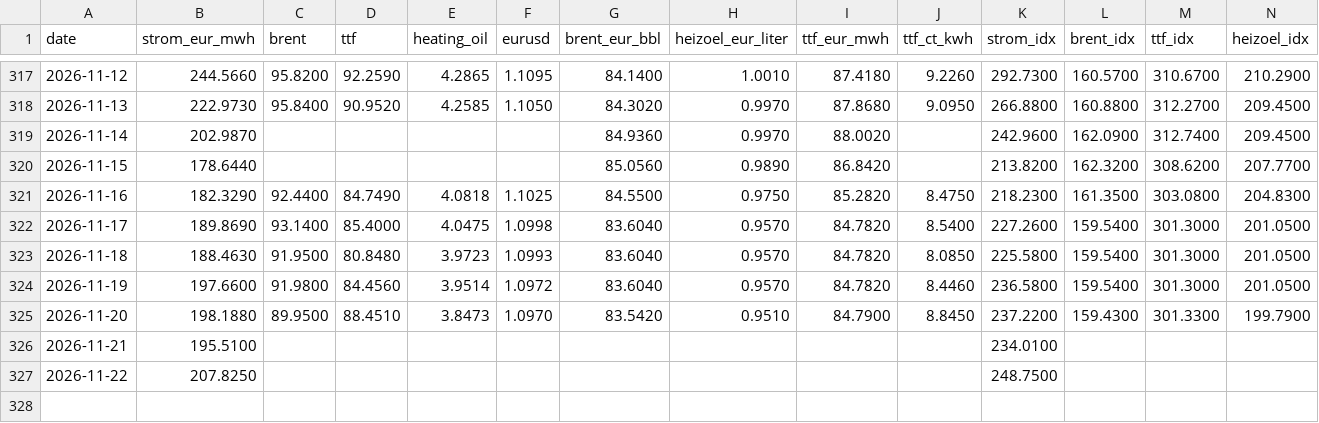
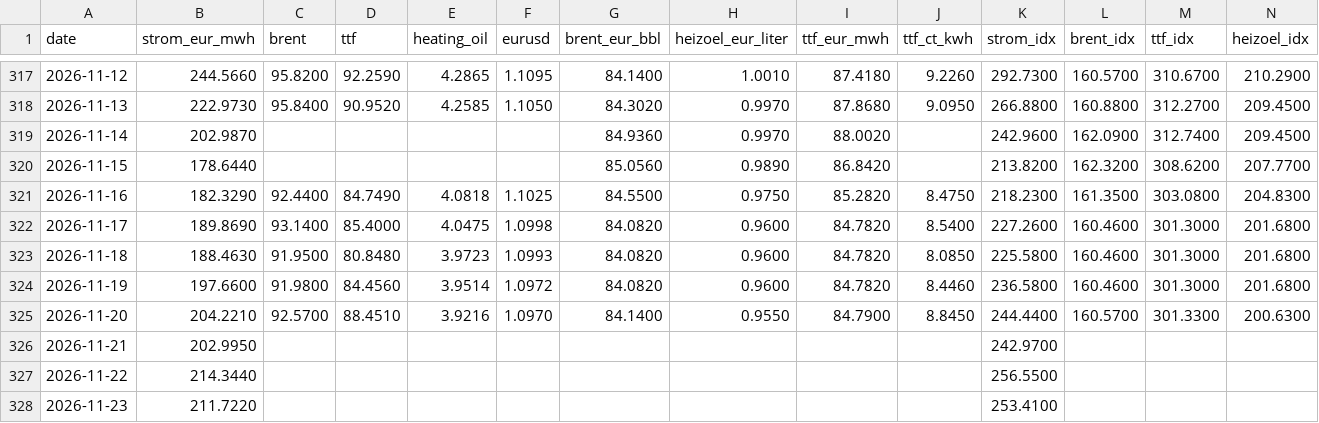
Before and after one commit to DoiEnnoson/Energyprices, a CSV file: data/daily_prices.csv, drawn as a sheet; only a part is shown, gaps mark what is left out.

```diff
--- a/data/daily_prices.csv
+++ b/data/daily_prices.csv
@@ -321,7 +321,8 @@ date,strom_eur_mwh,brent,ttf,heating_oil,eurusd,brent_eur_bbl,heizoel_eur_liter,
 2026-11-16,182.3290,92.4400,84.7490,4.0818,1.1025,84.5500,0.9750,85.2820,8.4750,218.2300,161.3500,303.0800,204.8300
-2026-11-17,189.8690,93.1400,85.4000,4.0475,1.0998,83.6040,0.9570,84.7820,8.5400,227.2600,159.5400,301.3000,201.0500
-2026-11-18,188.4630,91.9500,80.8480,3.9723,1.0993,83.6040,0.9570,84.7820,8.0850,225.5800,159.5400,301.3000,201.0500
-2026-11-19,197.6600,91.9800,84.4560,3.9514,1.0972,83.6040,0.9570,84.7820,8.4460,236.5800,159.5400,301.3000,201.0500
-2026-11-20,198.1880,89.9500,88.4510,3.8473,1.0970,83.5420,0.9510,84.7900,8.8450,237.2200,159.4300,301.3300,199.7900
-2026-11-21,195.5100,,,,,,,,,234.0100,,,
-2026-11-22,207.8250,,,,,,,,,248.7500,,,
+2026-11-17,189.8690,93.1400,85.4000,4.0475,1.0998,84.0820,0.9600,84.7820,8.5400,227.2600,160.4600,301.3000,201.6800
+2026-11-18,188.4630,91.9500,80.8480,3.9723,1.0993,84.0820,0.9600,84.7820,8.0850,225.5800,160.4600,301.3000,201.6800
+2026-11-19,197.6600,91.9800,84.4560,3.9514,1.0972,84.0820,0.9600,84.7820,8.4460,236.5800,160.4600,301.3000,201.6800
+2026-11-20,204.2210,92.5700,88.4510,3.9216,1.0970,84.1400,0.9550,84.7900,8.8450,244.4400,160.5700,301.3300,200.6300
+2026-11-21,202.9950,,,,,,,,,242.9700,,,
+2026-11-22,214.3440,,,,,,,,,256.5500,,,
+2026-11-23,211.7220,,,,,,,,,253.4100,,,
```
Also changed, not shown: 3 other files.
